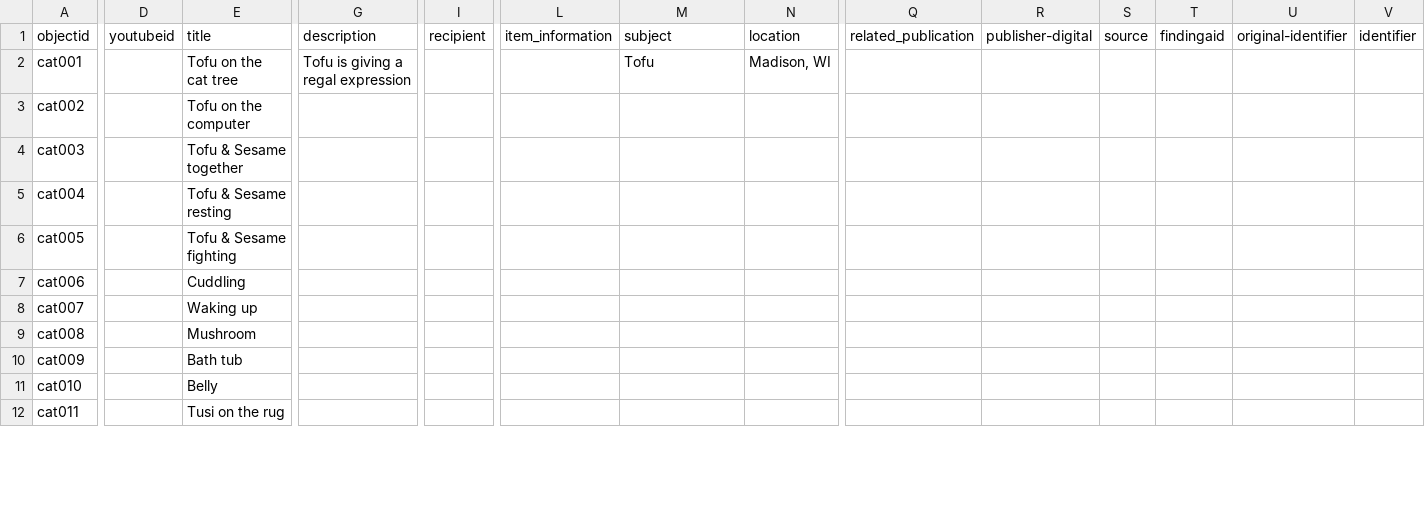
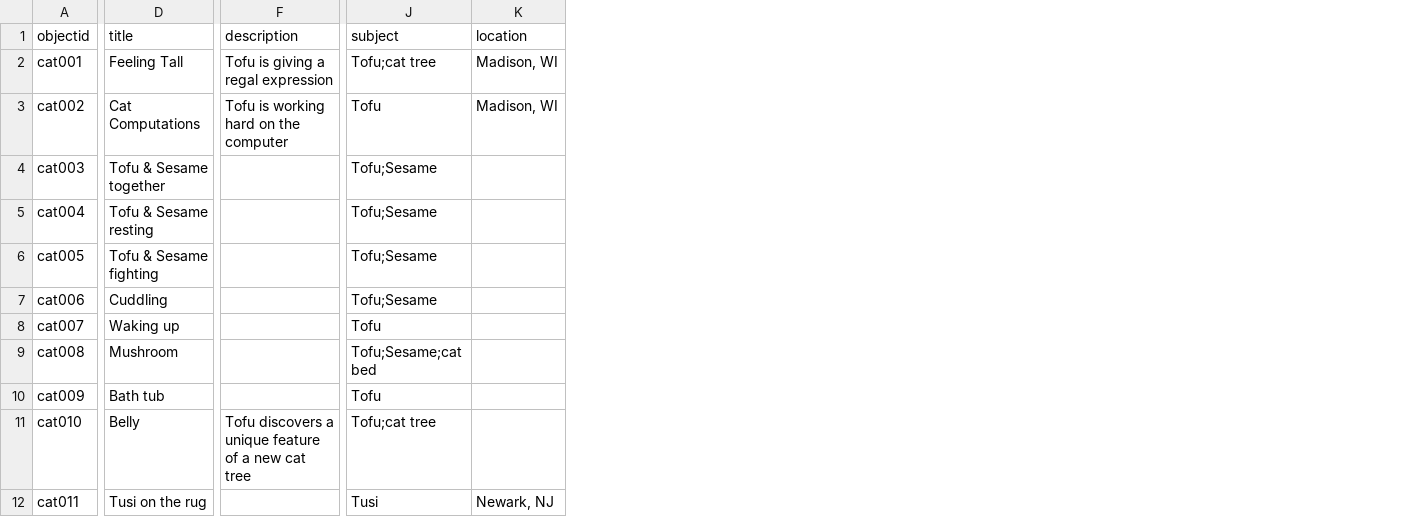
Before and after one commit to smwhelan/Cats-I-Have-Met, a CSV file: _data/cats.csv, drawn as a sheet; only a part is shown, gaps mark what is left out; removed rows and columns are numbered as before the commit, all else as after; the diff covers the shown part only; the diff names each change by its address in the sheet, - before the commit and + after, or states it on an @@ line.

Commit message:
metadata update

```diff
--- a/_data/cats.csv
+++ b/_data/cats.csv
-column D (youtubeid), empty
-column I (recipient), empty
-column L (item_information), empty
-column Q (related_publication), empty
-column R (publisher-digital), empty
-column S (source), empty
-column T (findingaid), empty
-column U (original-identifier), empty
-column V (identifier), empty
-D2 (title): Tofu on the cat tree
+D2 (title): Feeling Tall
-J2 (subject): Tofu
+J2 (subject): Tofu;cat tree
-D3 (title): Tofu on the computer
+D3 (title): Cat Computations
-F3 (description): (empty)
+F3 (description): Tofu is working hard on the computer
-J3 (subject): (empty)
+J3 (subject): Tofu
-K3 (location): (empty)
+K3 (location): Madison, WI
-J4:J7 (subject): (empty)
+J4:J7 (subject): Tofu;Sesame
-J8 (subject): (empty)
+J8 (subject): Tofu
-J9 (subject): (empty)
+J9 (subject): Tofu;Sesame;cat bed
-J10 (subject): (empty)
+J10 (subject): Tofu
-F11 (description): (empty)
+F11 (description): Tofu discovers a unique feature of a new cat tree
-J11 (subject): (empty)
+J11 (subject): Tofu;cat tree
-J12 (subject): (empty)
+J12 (subject): Tusi
-K12 (location): (empty)
+K12 (location): Newark, NJ
```
Also changed, not shown: 1 added row and 70 edited cells elsewhere in this file.
